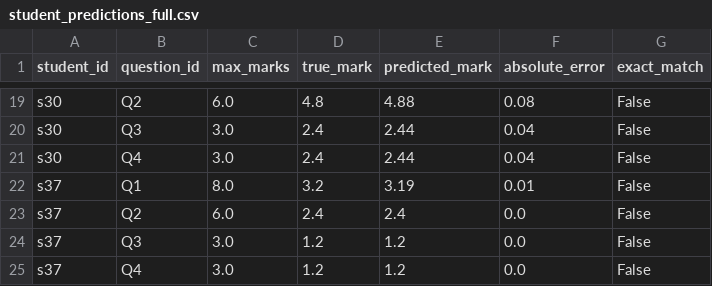
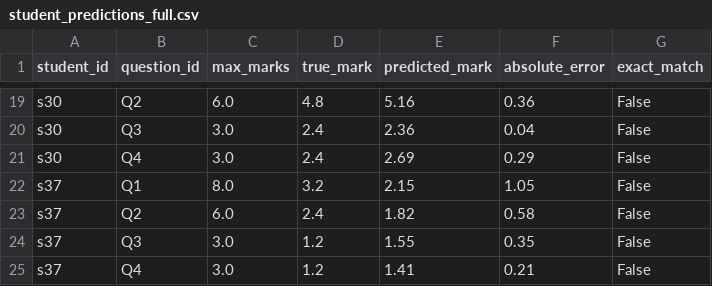
Before and after one commit to Arhanpg/Automatic-Answer-Evaluation, a CSV file: outputs/grading_performance/student_predictions_full.csv, drawn as a sheet; only a part is shown, gaps mark what is left out; the diff covers the shown part only; the diff names each change by its address in the sheet, - before the commit and + after, or states it on an @@ line.

```diff
--- a/outputs/grading_performance/student_predictions_full.csv
+++ b/outputs/grading_performance/student_predictions_full.csv
-E19 (predicted_mark): 4.88
+E19 (predicted_mark): 5.16
-F19 (absolute_error): 0.08
+F19 (absolute_error): 0.36
-E20 (predicted_mark): 2.44
+E20 (predicted_mark): 2.36
-E21 (predicted_mark): 2.44
+E21 (predicted_mark): 2.69
-F21 (absolute_error): 0.04
+F21 (absolute_error): 0.29
-E22 (predicted_mark): 3.19
+E22 (predicted_mark): 2.15
-F22 (absolute_error): 0.01
+F22 (absolute_error): 1.05
-E23 (predicted_mark): 2.4
+E23 (predicted_mark): 1.82
-F23 (absolute_error): 0.0
+F23 (absolute_error): 0.58
-E24 (predicted_mark): 1.2
+E24 (predicted_mark): 1.55
-F24 (absolute_error): 0.0
+F24 (absolute_error): 0.35
-E25 (predicted_mark): 1.2
+E25 (predicted_mark): 1.41
-F25 (absolute_error): 0.0
+F25 (absolute_error): 0.21
```
Also changed, not shown: 32 edited cells elsewhere in this file, outputs/from_scratch_metrics/architecture_convergence.csv, outputs/grading_performance/m9_qlora_learning_curve.csv, 31 other files.
